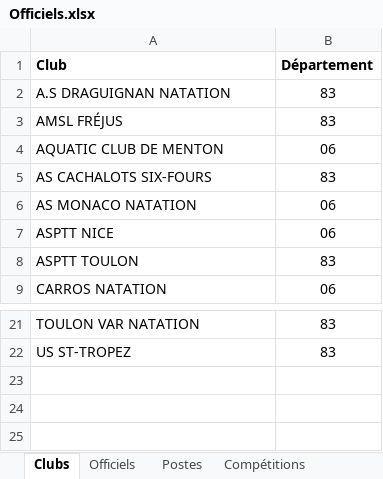
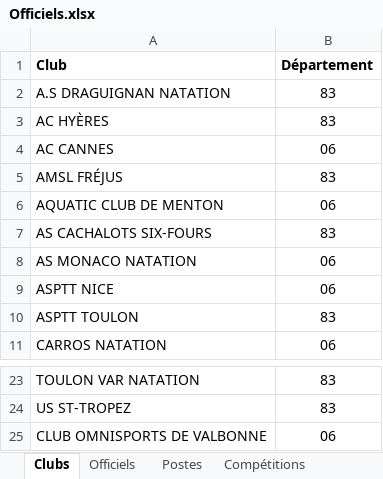
Before and after one commit to dricair/officiels, an Excel workbook: Officiels.xlsx, sheet Clubs, drawn as a sheet; only a part is shown, gaps mark what is left out; values as stored, in another font and other column widths than the file's, no borders; the diff names each change by its address in the sheet, - before the commit and + after, or states it on an @@ line.

Commit message:
Add officiels, competitions and clubs

```diff
--- a/Officiels.xlsx (sheet Clubs)
+++ b/Officiels.xlsx (sheet Clubs)
+row 3: AC HYÈRES | 83
+row 4: AC CANNES | 06
+row 25: CLUB OMNISPORTS DE VALBONNE | 06
```
Also changed, not shown: sheet Officiels, sheet Postes, sheet Compétitions.
